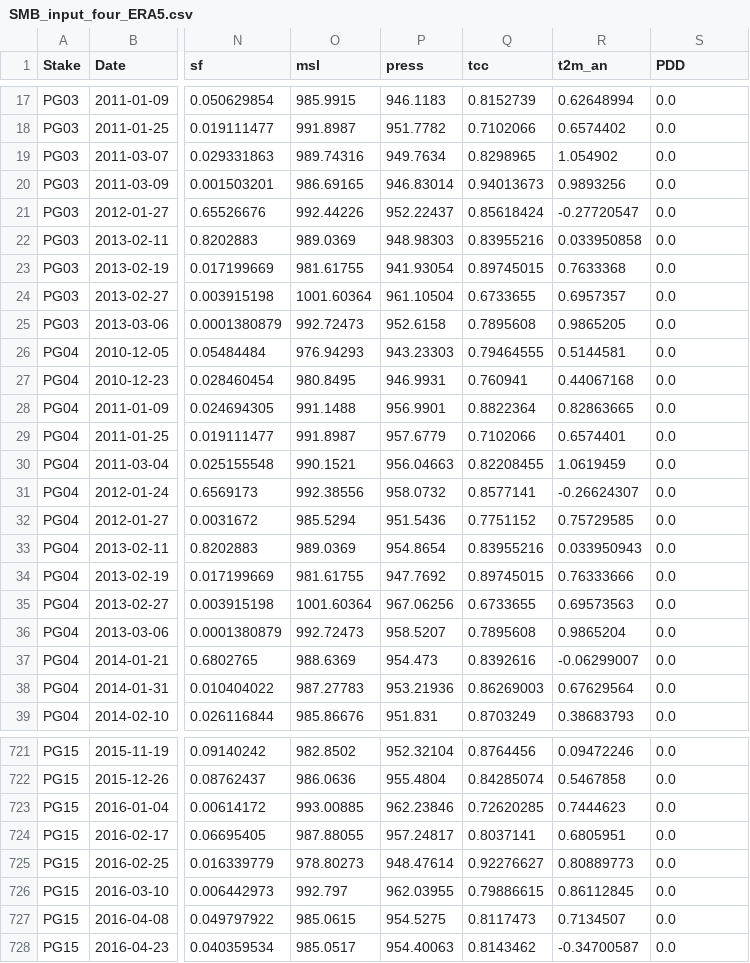
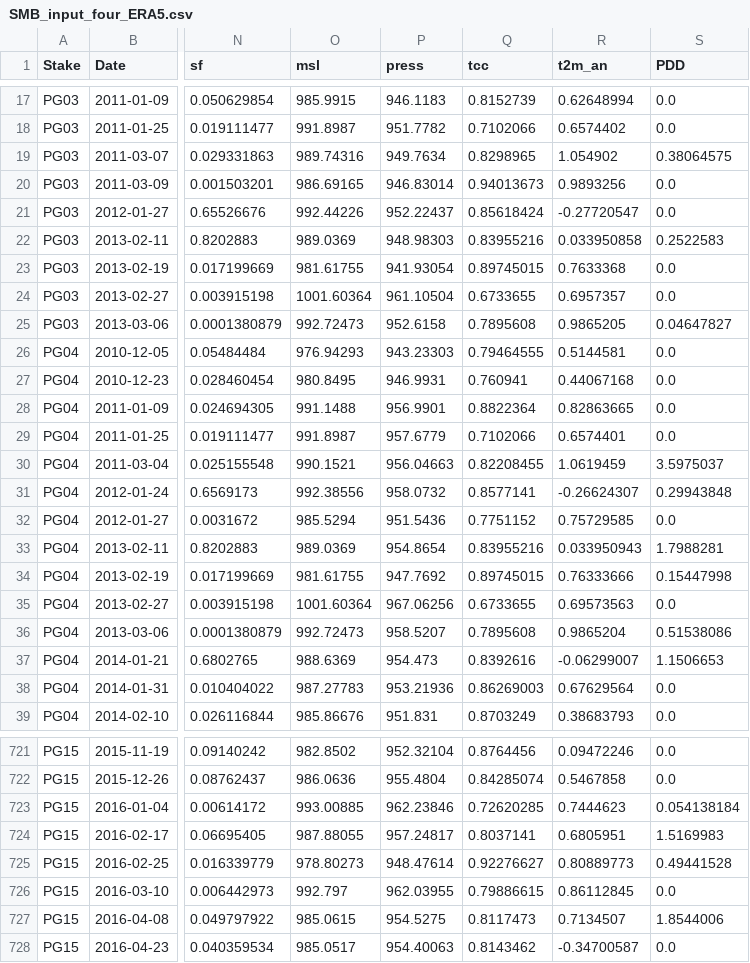
Before and after one commit to cryohydromettools/DL_SSI_glaciers, a CSV file: data/SMB_input_four_ERA5.csv, drawn as a sheet; only a part is shown, gaps mark what is left out; the diff covers the shown part only; the diff names each change by its address in the sheet, - before the commit and + after, or states it on an @@ line.

```diff
--- a/data/SMB_input_four_ERA5.csv
+++ b/data/SMB_input_four_ERA5.csv
-S19 (PDD): 0.0
+S19 (PDD): 0.38064575
-S22 (PDD): 0.0
+S22 (PDD): 0.2522583
-S25 (PDD): 0.0
+S25 (PDD): 0.04647827
-S30 (PDD): 0.0
+S30 (PDD): 3.5975037
-S31 (PDD): 0.0
+S31 (PDD): 0.29943848
-S33 (PDD): 0.0
+S33 (PDD): 1.7988281
-S34 (PDD): 0.0
+S34 (PDD): 0.15447998
-S36 (PDD): 0.0
+S36 (PDD): 0.51538086
-S37 (PDD): 0.0
+S37 (PDD): 1.1506653
-S723 (PDD): 0.0
+S723 (PDD): 0.054138184
-S724 (PDD): 0.0
+S724 (PDD): 1.5169983
-S725 (PDD): 0.0
+S725 (PDD): 0.49441528
-S727 (PDD): 0.0
+S727 (PDD): 1.8544006
```
Also changed, not shown: 110 edited cells elsewhere in this file, data/SMB_input_belli_ERA5.csv, 34 other files.
